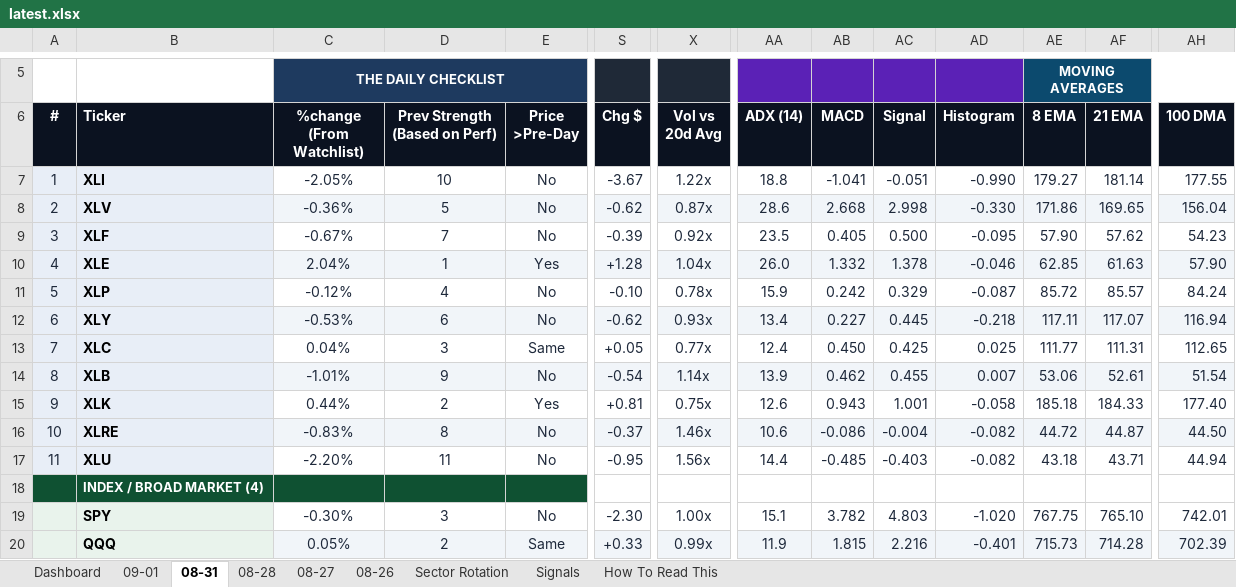
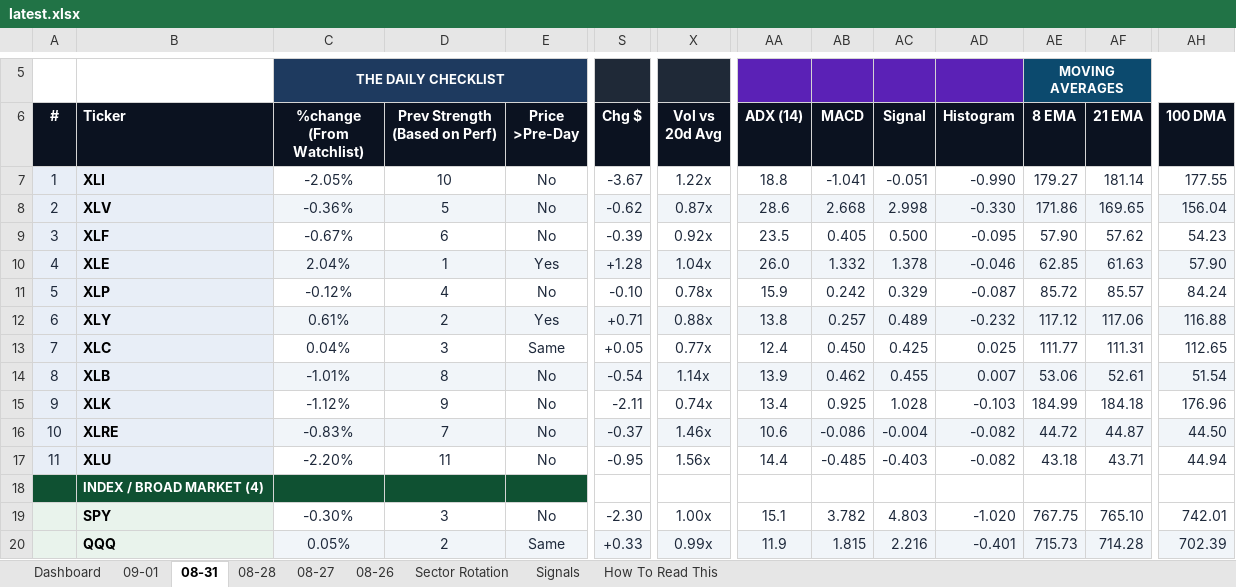
Before and after one commit to GeoWizard4645/Stock-Analysis-for-my-Grandpa, an Excel workbook: docs/data/latest.xlsx, sheet 08-31, drawn as a sheet; only a part is shown, gaps mark what is left out; values as stored, in another font and other column widths than the file's, no borders; conditional formats not drawn; the diff covers the shown part only; the diff names each change by its address in the sheet, - before the commit and + after, or states it on an @@ line.

```diff
--- a/docs/data/latest.xlsx (sheet 08-31)
+++ b/docs/data/latest.xlsx (sheet 08-31)
-D9 (Prev Strength (Based on Perf)): 7
+D9 (Prev Strength (Based on Perf)): 6
-C12 (%change (From Watchlist)): -0.53%
+C12 (%change (From Watchlist)): 0.61%
-D12 (Prev Strength (Based on Perf)): 6
+D12 (Prev Strength (Based on Perf)): 2
-E12 (Price >Pre-Day): No
+E12 (Price >Pre-Day): Yes
-S12 (Chg $): -0.62
+S12 (Chg $): +0.71
-X12 (Vol vs 20d Avg): 0.93x
+X12 (Vol vs 20d Avg): 0.88x
-AA12 (ADX (14)): 13.4
+AA12 (ADX (14)): 13.8
-AB12 (MACD): 0.227
+AB12 (MACD): 0.257
-AC12 (Signal): 0.445
+AC12 (Signal): 0.489
-AD12 (Histogram): -0.218
+AD12 (Histogram): -0.232
-AE12 (8 EMA): 117.11
+AE12 (8 EMA): 117.12
-AF12 (21 EMA): 117.07
+AF12 (21 EMA): 117.06
-AH12 (100 DMA): 116.94
+AH12 (100 DMA): 116.88
-D14 (Prev Strength (Based on Perf)): 9
+D14 (Prev Strength (Based on Perf)): 8
-C15 (%change (From Watchlist)): 0.44%
+C15 (%change (From Watchlist)): -1.12%
-D15 (Prev Strength (Based on Perf)): 2
+D15 (Prev Strength (Based on Perf)): 9
-E15 (Price >Pre-Day): Yes
+E15 (Price >Pre-Day): No
-S15 (Chg $): +0.81
+S15 (Chg $): -2.11
-X15 (Vol vs 20d Avg): 0.75x
+X15 (Vol vs 20d Avg): 0.74x
-AA15 (ADX (14)): 12.6
+AA15 (ADX (14)): 13.4
-AB15 (MACD): 0.943
+AB15 (MACD): 0.925
-AC15 (Signal): 1.001
+AC15 (Signal): 1.028
-AD15 (Histogram): -0.058
+AD15 (Histogram): -0.103
-AE15 (8 EMA): 185.18
+AE15 (8 EMA): 184.99
-AF15 (21 EMA): 184.33
+AF15 (21 EMA): 184.18
-AH15 (100 DMA): 177.40
+AH15 (100 DMA): 176.96
-D16 (Prev Strength (Based on Perf)): 8
+D16 (Prev Strength (Based on Perf)): 7
```
Also changed, not shown: 138 edited cells elsewhere in this sheet, sheet 09-01, sheet 08-28, sheet Signals, sheet Dashboard, sheet Sector Rotation, sheet 08-26, 1 more sheet, 1 other file.
